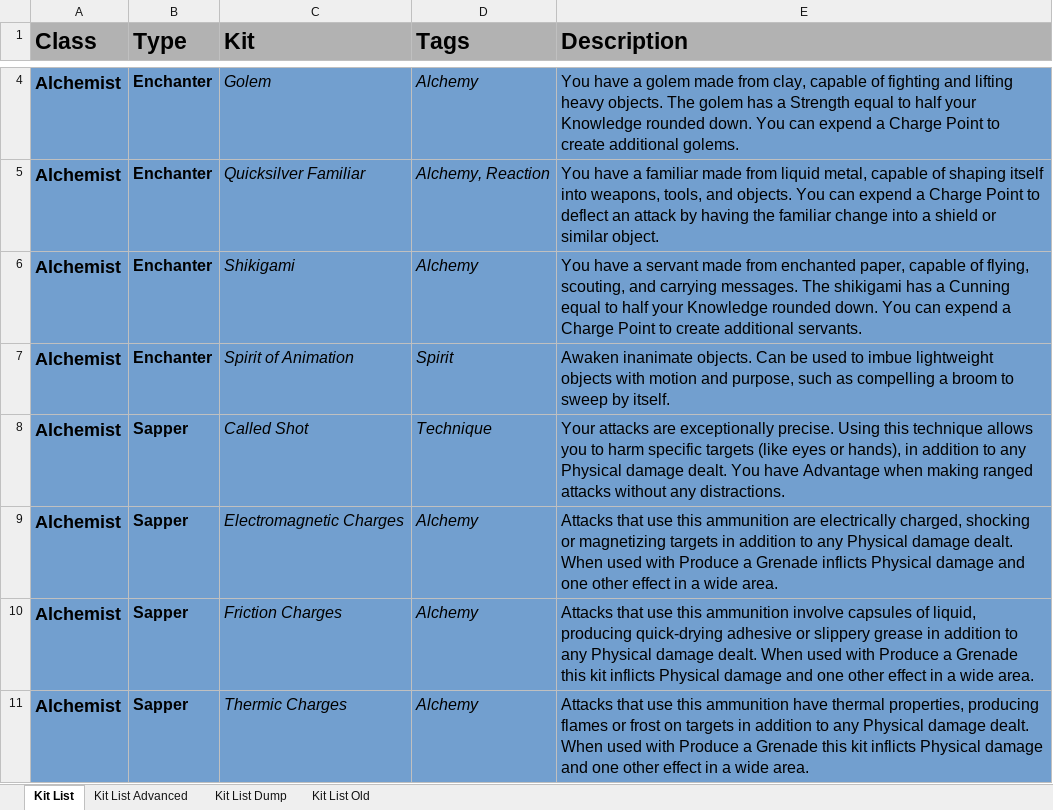
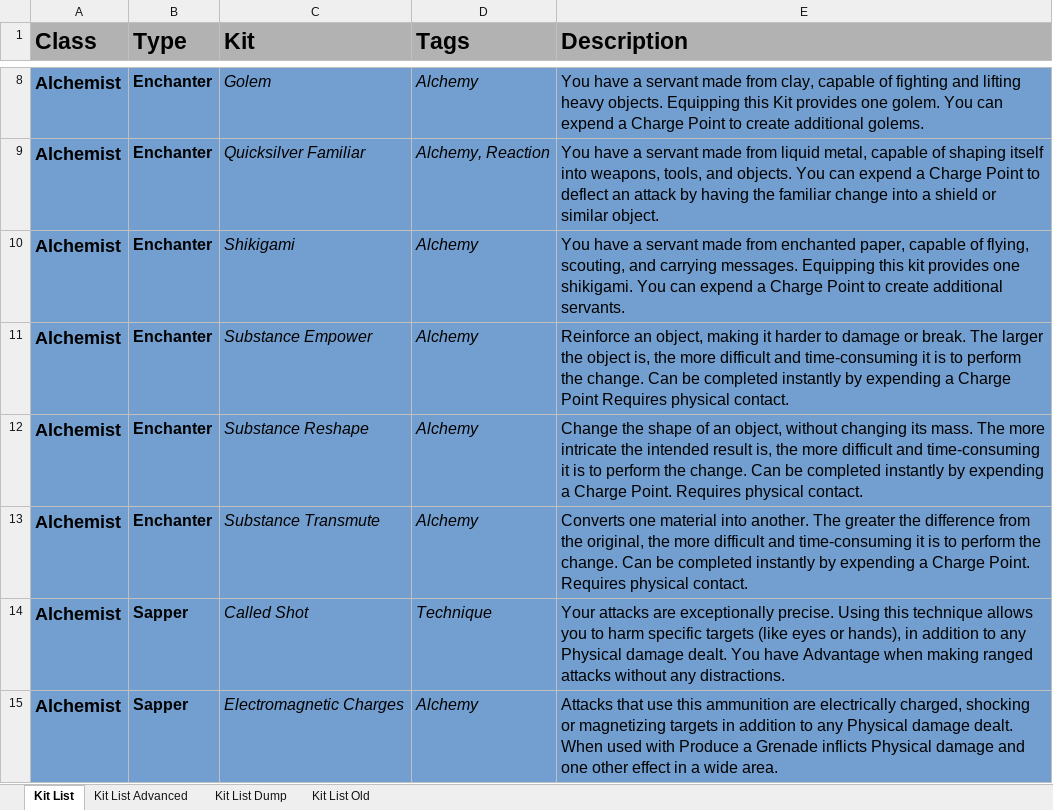
Before and after one commit to miracuse/miracuse.github.io, an Excel workbook: miracuse_kits.xlsx, sheet Kit List, drawn as a sheet; only a part is shown, gaps mark what is left out; the shorter side is filled out with more unchanged rows; values as stored, in another font and other column widths than the file's, no borders; charts and pictures not drawn; addresses are those after the commit; the diff covers the shown part only; the diff names each change by its address in the sheet, - before the commit and + after, or states it on an @@ line.

```diff
--- a/miracuse_kits.xlsx (sheet Kit List)
+++ b/miracuse_kits.xlsx (sheet Kit List)
-E8 (Description): …have a golem made from clay, capable of fighting and lifting heavy objects. The golem has a Strength equal to half your Knowledge rounded down. You can…
+E8 (Description): …have a servant made from clay, capable of fighting and lifting heavy objects. Equipping this Kit provides one golem. You can…
-E9 (Description): …have a familiar made from…
+E9 (Description): …have a servant made from…
-E10 (Description): …carrying messages. The shikigami has a Cunning equal to half your Knowledge rounded down. You can…
+E10 (Description): …carrying messages. Equipping this kit provides one shikigami. You can…
-C11 (Kit): Spirit of Animation
+C11 (Kit): Substance Empower
-D11 (Tags): Spirit
+D11 (Tags): Alchemy
-E11 (Description): Awaken inanimate objects. Can be used to imbue lightweight objects with motion and purpose, such as compelling a broom to sweep by itself.
+E11 (Description): Reinforce an object, making it harder to damage or break. The larger the object is, the more difficult and time-consuming it is to perform the change. Can be completed instantly by expending a Charge Point Requires physical contact.
+row 12: Alchemist | Enchanter | Substance Reshape | Alchemy | Change the shape of an object, without changing its mass. The more intricate the intended result is, the more difficult and time-consuming it is to perform the change. Can be completed instantly by expending a Charge Point. Requires physical contact.
+row 13: Alchemist | Enchanter | Substance Transmute | Alchemy | Converts one material into another. The greater the difference from the original, the more difficult and time-consuming it is to perform the change. Can be completed instantly by expending a Charge Point. Requires physical contact.
```
Also changed, not shown: 7 added rows, 9 removed rows and 35 edited cells elsewhere in this sheet, 25 other files.
